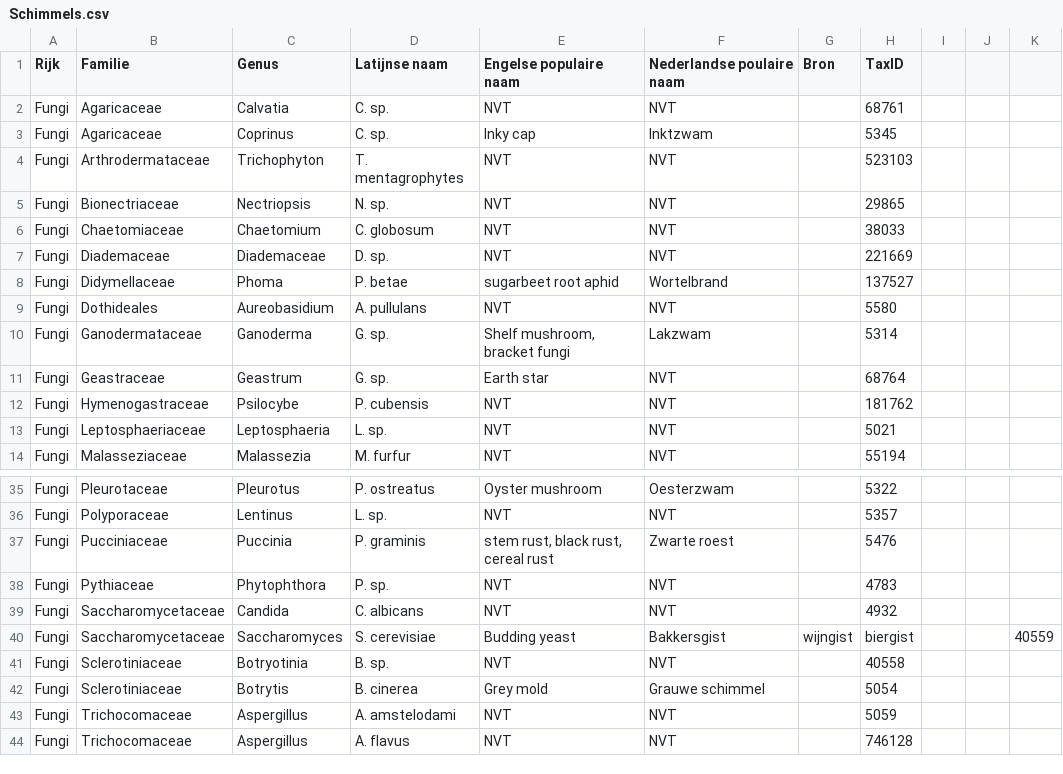
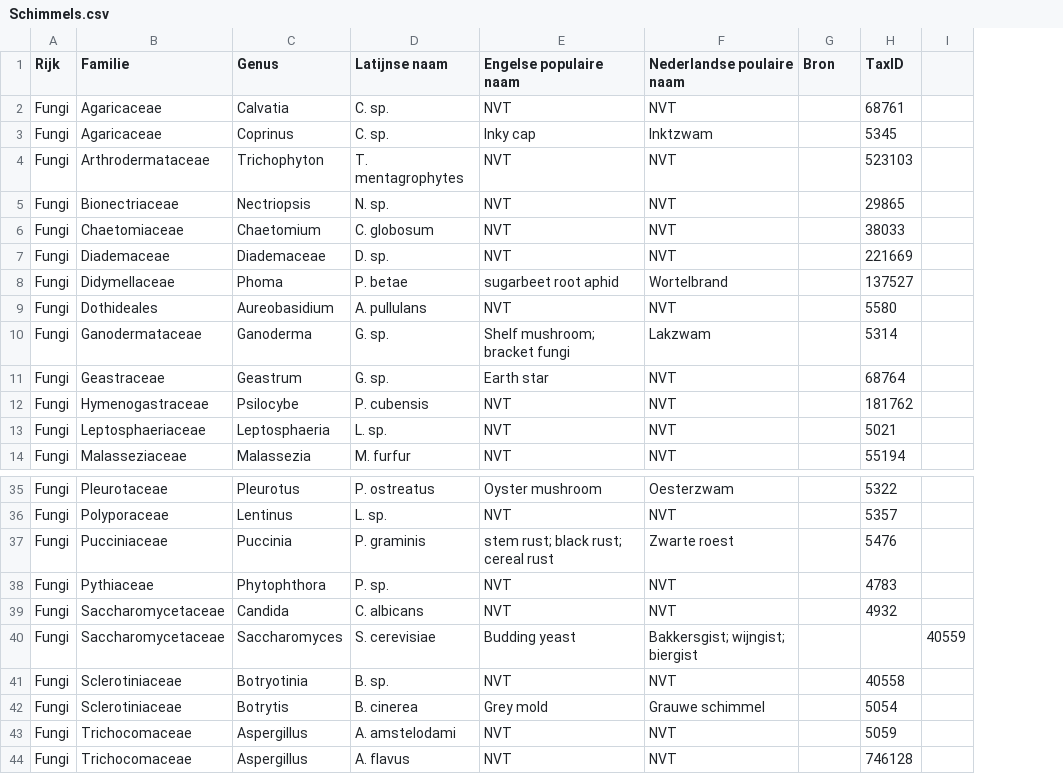
Before and after one commit to rvosa/BPSDA, a CSV file: Allergenen/Schimmels.csv, drawn as a sheet; only a part is shown, gaps mark what is left out; the diff names each change by its address in the sheet, - before the commit and + after, or states it on an @@ line.

Commit message:
Update Schimmels.csv

```diff
--- a/Allergenen/Schimmels.csv
+++ b/Allergenen/Schimmels.csv
-column I, empty
-column J, empty
-E10 (Engelse populaire naam): Shelf mushroom, bracket fungi
+E10 (Engelse populaire naam): Shelf mushroom; bracket fungi
-E37 (Engelse populaire naam): stem rust, black rust, cereal rust
+E37 (Engelse populaire naam): stem rust; black rust; cereal rust
-F40 (Nederlandse poulaire naam): Bakkersgist
+F40 (Nederlandse poulaire naam): Bakkersgist; wijngist; biergist
-G40 (Bron): wijngist
+G40 (Bron): (empty)
-H40 (TaxID): biergist
+H40 (TaxID): (empty)
```
